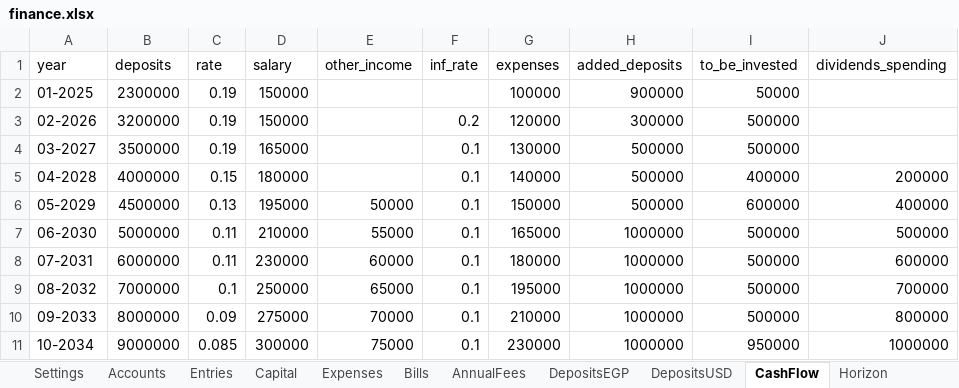
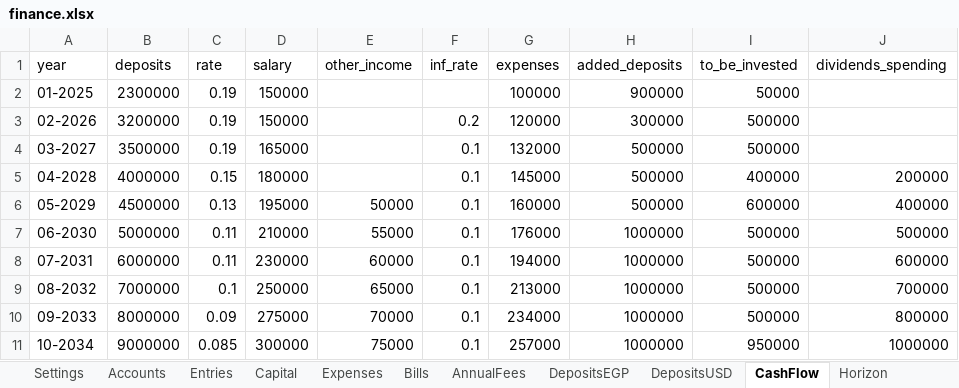
Before and after one commit to ahmedm838/personal-finance, an Excel workbook: docs/finance.xlsx, sheet CashFlow, drawn as a sheet; values as stored, in another font and other column widths than the file's, no borders; the diff names each change by its address in the sheet, - before the commit and + after, or states it on an @@ line.

Commit message:
Update figures from the web app

```diff
--- a/docs/finance.xlsx (sheet CashFlow)
+++ b/docs/finance.xlsx (sheet CashFlow)
-G4 (expenses): 130000
+G4 (expenses): 132000
-G5 (expenses): 140000
+G5 (expenses): 145000
-G6 (expenses): 150000
+G6 (expenses): 160000
-G7 (expenses): 165000
+G7 (expenses): 176000
-G8 (expenses): 180000
+G8 (expenses): 194000
-G9 (expenses): 195000
+G9 (expenses): 213000
-G10 (expenses): 210000
+G10 (expenses): 234000
-G11 (expenses): 230000
+G11 (expenses): 257000
```
